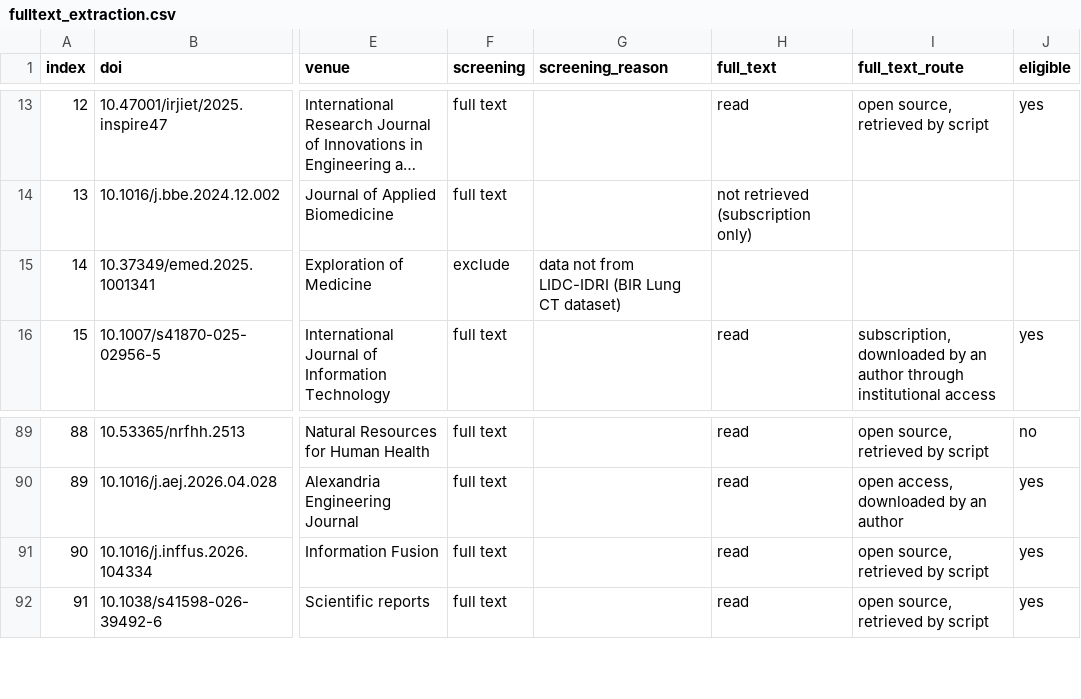
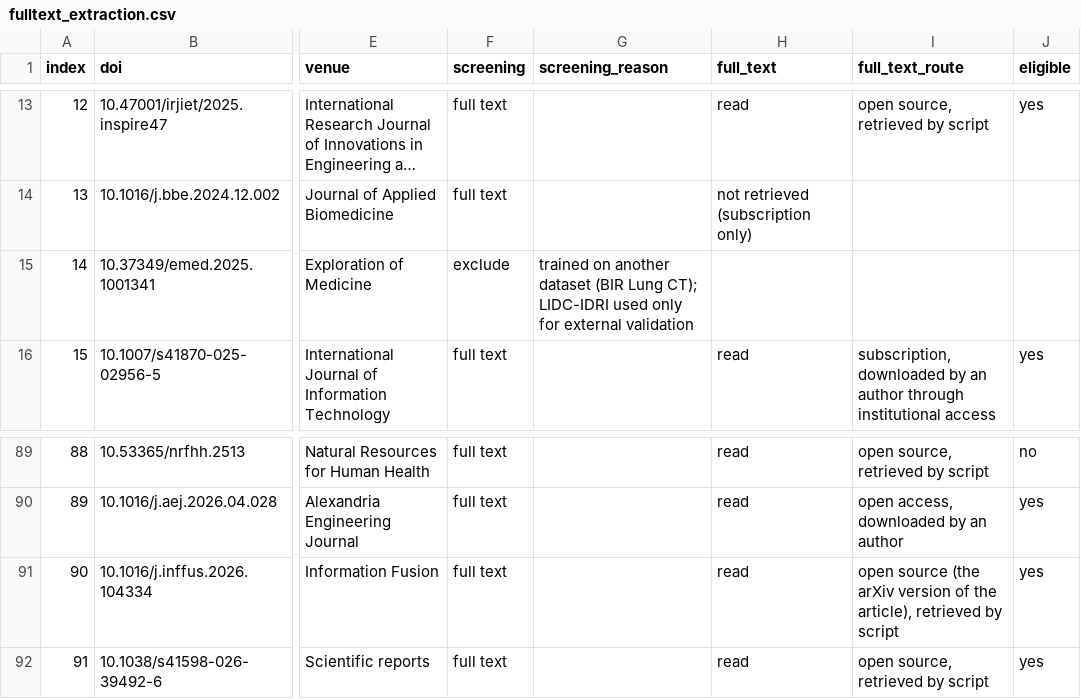
Before and after one commit to nykemariotto/nodule-partition-leakage, a CSV file: outputs/literature/search_2026-10-02/fulltext_extraction.csv, drawn as a sheet; only a part is shown, gaps mark what is left out; long unchanged cells end in …; the diff names each change by its address in the sheet, - before the commit and + after, or states it on an @@ line.

```diff
--- a/outputs/literature/search_2026-10-02/fulltext_extraction.csv
+++ b/outputs/literature/search_2026-10-02/fulltext_extraction.csv
-G15 (screening_reason): data not from LIDC-IDRI (BIR Lung CT dataset)
+G15 (screening_reason): trained on another dataset (BIR Lung CT); LIDC-IDRI used only for external validation
-I91 (full_text_route): open source, retrieved by…
+I91 (full_text_route): open source (the arXiv version of the article), retrieved by…
```
Also changed, not shown: outputs/literature/search_2026-10-02/screening_title_abstract.csv, 2 other files.
